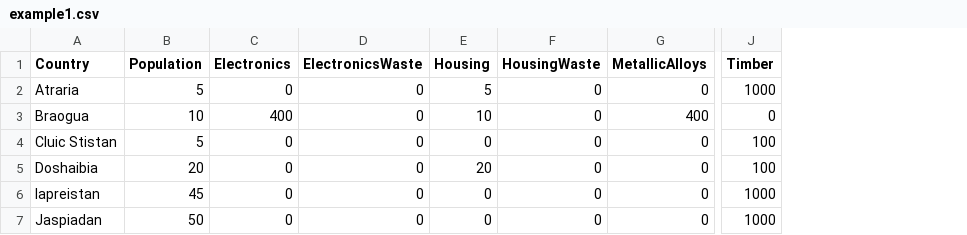
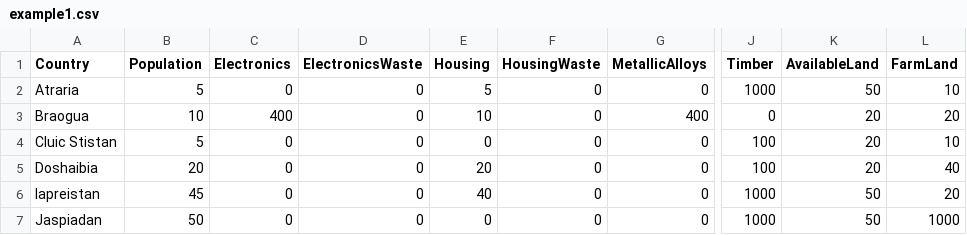
Before and after one commit to wingfield4/CountrySimulator, a CSV file: src/main/resources/static/config/example1.csv, drawn as a sheet; only a part is shown, gaps mark what is left out; the diff names each change by its address in the sheet, - before the commit and + after, or states it on an @@ line.

Commit message:
Add Land Resrouces

```diff
--- a/src/main/resources/static/config/example1.csv
+++ b/src/main/resources/static/config/example1.csv
+column K (AvailableLand), rows 2-7: 50 | 20 | 20 | 20 | 50 | 50
+column L (FarmLand), rows 2-7: 10 | 20 | 10 | 40 | 20 | 1000
-E6 (Housing): 0
+E6 (Housing): 40
```
Also changed, not shown: 12 other files.
